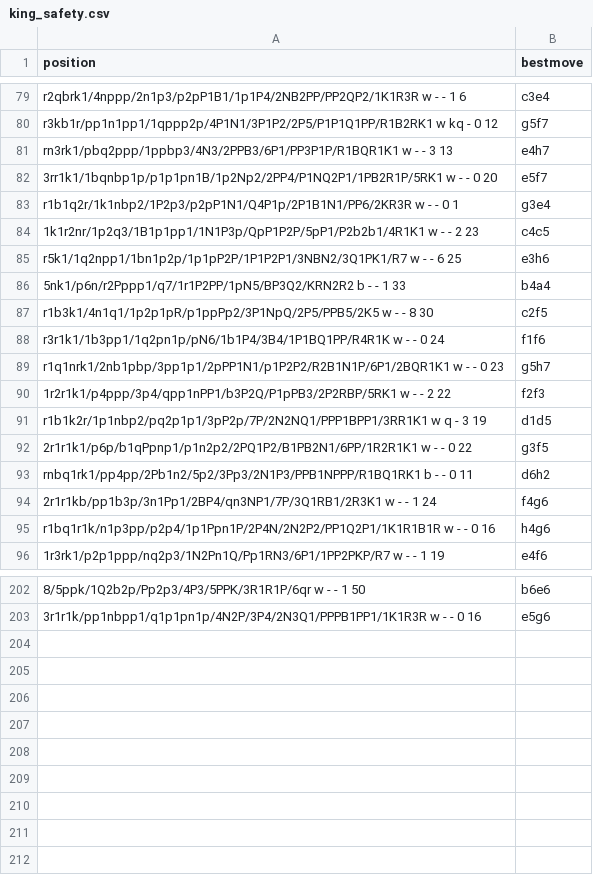
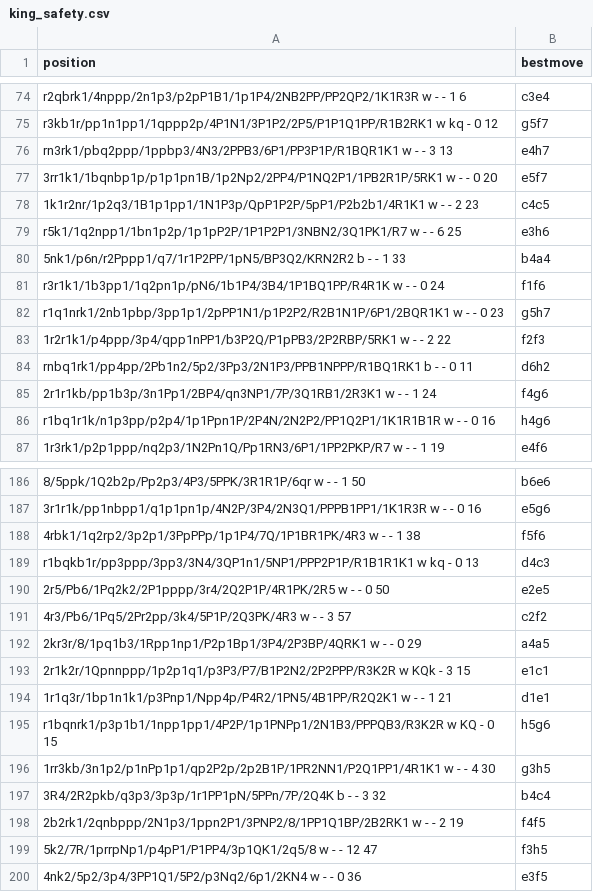
Before and after one commit to martinnovaak/enginetest, a CSV file: king_safety.csv, drawn as a sheet; only a part is shown, gaps mark what is left out; removed rows and columns are numbered as before the commit, all else as after; the diff covers the shown part only; the diff names each change by its address in the sheet, - before the commit and + after, or states it on an @@ line.

```diff
--- a/king_safety.csv
+++ b/king_safety.csv
-row 83: r1b1q2r/1k1nbp2/1P2p3/p2pP1N1/Q4P1p/2P1B1N1/PP6/2KR3R w - - 0 1 | g3e4
-row 87: r1b3k1/4n1q1/1p2p1pR/p1ppPp2/3P1NpQ/2P5/PPB5/2K5 w - - 8 30 | c2f5
-row 91: r1b1k2r/1p1nbp2/pq2p1p1/3pP2p/7P/2N2NQ1/PPP1BPP1/3RR1K1 w q - 3 19 | d1d5
-row 92: 2r1r1k1/p6p/b1qPpnp1/p1n2p2/2PQ1P2/B1PB2N1/6PP/1R2R1K1 w - - 0 22 | g3f5
+row 188: 4rbk1/1q2rp2/3p2p1/3PpPPp/1p1P4/7Q/1P1BR1PK/4R3 w - - 1 38 | f5f6
+row 189: r1bqkb1r/pp3ppp/3pp3/3N4/3QP1n1/5NP1/PPP2P1P/R1B1R1K1 w kq - 0 13 | d4c3
+row 190: 2r5/Pb6/1Pq2k2/2P1pppp/3r4/2Q2P1P/4R1PK/2R5 w - - 0 50 | e2e5
+row 191: 4r3/Pb6/1Pq5/2Pr2pp/3k4/5P1P/2Q3PK/4R3 w - - 3 57 | c2f2
+row 192: 2kr3r/8/1pq1b3/1Rpp1np1/P2p1Bp1/3P4/2P3BP/4QRK1 w - - 0 29 | a4a5
+row 193: 2r1k2r/1Qpnnppp/1p2p1q1/p3P3/P7/B1P2N2/2P2PPP/R3K2R w KQk - 3 15 | e1c1
+row 194: 1r1q3r/1bp1n1k1/p3Pnp1/Npp4p/P4R2/1PN5/4B1PP/R2Q2K1 w - - 1 21 | d1e1
+row 195: r1bqnrk1/p3p1b1/1npp1pp1/4P2P/1p1PNPp1/2N1B3/PPPQB3/R3K2R w KQ - 0 15 | h5g6
+row 196: 1rr3kb/3n1p2/p1nPp1p1/qp2P2p/2p2B1P/1PR2NN1/P2Q1PP1/4R1K1 w - - 4 30 | g3h5
+row 197: 3R4/2R2pkb/q3p3/3p3p/1r1PP1pN/5PPn/7P/2Q4K b - - 3 32 | b4c4
+row 198: 2b2rk1/2qnbppp/2N1p3/1ppn2P1/3PNP2/8/1PP1Q1BP/2B2RK1 w - - 2 19 | f4f5
+row 199: 5k2/7R/1prrpNp1/p4pP1/P1PP4/3p1QK1/2q5/8 w - - 12 47 | f3h5
+row 200: 4nk2/5p2/3p4/3PP1Q1/5P2/p3Nq2/6p1/2KN4 w - - 0 36 | e3f5
```
Also changed, not shown: 12 removed rows elsewhere in this file, positional_sacrifices.csv.
